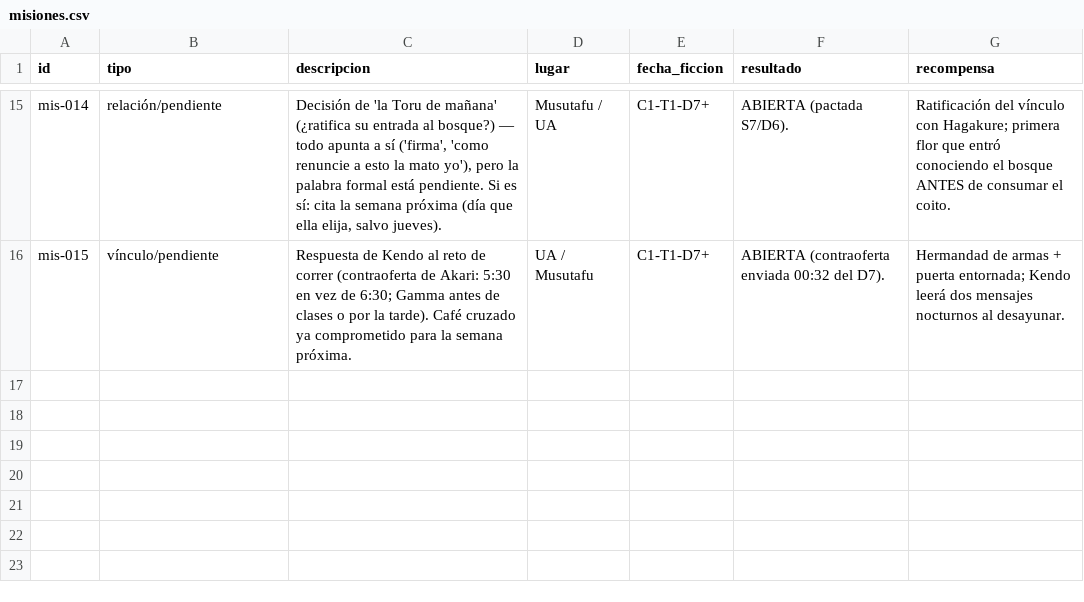
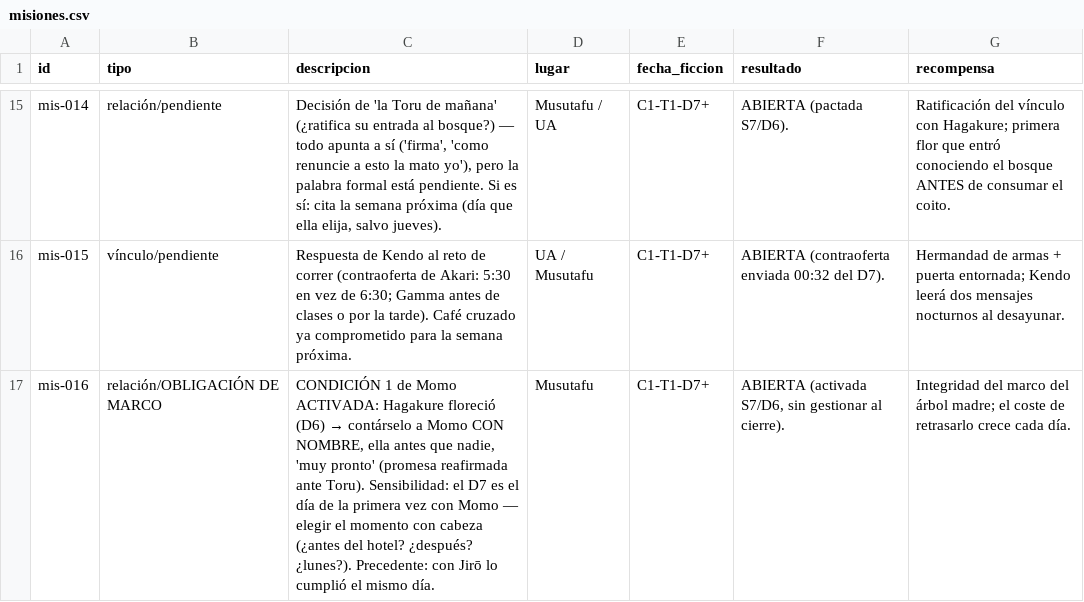
Before and after one commit to linusmandrake/rpg-myheroacademia-pc-pendiente, a CSV file: registros/misiones.csv, drawn as a sheet; only a part is shown, gaps mark what is left out; the diff names each change by its address in the sheet, - before the commit and + after, or states it on an @@ line.

```diff
--- a/registros/misiones.csv
+++ b/registros/misiones.csv
+row 17: mis-016 | relación/OBLIGACIÓN DE MARCO | CONDICIÓN 1 de Momo ACTIVADA: Hagakure floreció (D6) → contárselo a Momo CON NOMBRE, ella antes que nadie, 'muy pronto' (promesa reafirmada ante Toru). Sensibilidad: el D7 es el día de la primera vez con Momo — elegir el momento con cabeza (¿antes del hotel? ¿después? ¿lunes?). Precedente: con Jirō lo cumplió el mismo día. | Musutafu | C1-T1-D7+ | ABIERTA (activada S7/D6, sin gestionar al cierre). | Integridad del marco del árbol madre; el coste de retrasarlo crece cada día.
```
Also changed, not shown: registros/pj.csv, registros/relaciones.csv, 5 other files.
